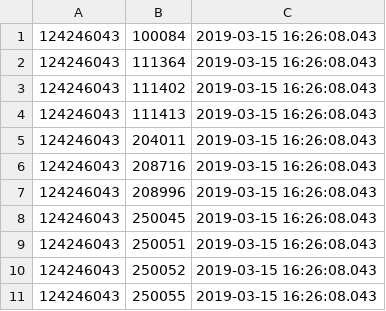
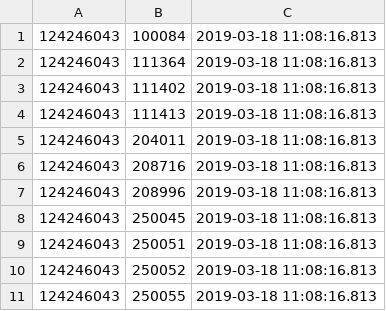
Before and after one commit to vilnius/poliklinikos, a CSV file: data/Naujosios_Vilnios_Poliklinika/Registracija/124246043_family_doctors_list.csv, drawn as a sheet.

```diff
--- a/data/Naujosios_Vilnios_Poliklinika/Registracija/124246043_family_doctors_list.csv
+++ b/data/Naujosios_Vilnios_Poliklinika/Registracija/124246043_family_doctors_list.csv
@@ -1,11 +1,11 @@
-124246043;100084;2019-03-15 16:26:08.043
-124246043;111364;2019-03-15 16:26:08.043
-124246043;111402;2019-03-15 16:26:08.043
-124246043;111413;2019-03-15 16:26:08.043
-124246043;204011;2019-03-15 16:26:08.043
-124246043;208716;2019-03-15 16:26:08.043
-124246043;208996;2019-03-15 16:26:08.043
-124246043;250045;2019-03-15 16:26:08.043
-124246043;250051;2019-03-15 16:26:08.043
-124246043;250052;2019-03-15 16:26:08.043
-124246043;250055;2019-03-15 16:26:08.043
+124246043;100084;2019-03-18 11:08:16.813
+124246043;111364;2019-03-18 11:08:16.813
+124246043;111402;2019-03-18 11:08:16.813
+124246043;111413;2019-03-18 11:08:16.813
+124246043;204011;2019-03-18 11:08:16.813
+124246043;208716;2019-03-18 11:08:16.813
+124246043;208996;2019-03-18 11:08:16.813
+124246043;250045;2019-03-18 11:08:16.813
+124246043;250051;2019-03-18 11:08:16.813
+124246043;250052;2019-03-18 11:08:16.813
+124246043;250055;2019-03-18 11:08:16.813
```
Also changed, not shown: data/Naujosios_Vilnios_Poliklinika/Registracija/124246043_doctors_not_at_work.csv, 2 other files.
